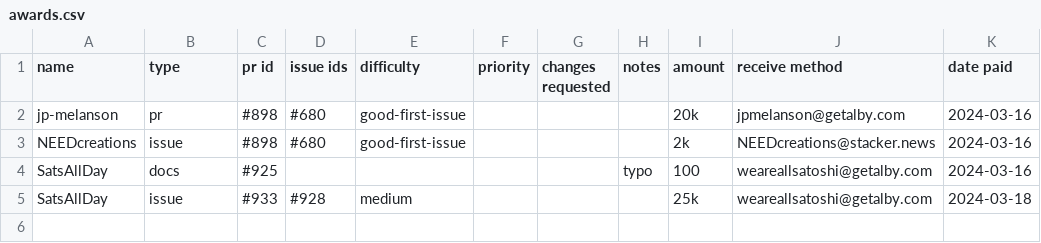
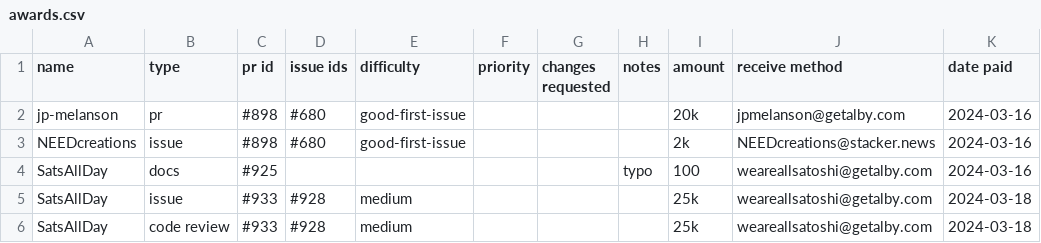
Before and after one commit to stackernews/stacker.news, a CSV file: awards.csv, drawn as a sheet.

Commit message:
add missed row to awards.csv

```diff
--- a/awards.csv
+++ b/awards.csv
@@ -5 +5,2 @@ SatsAllDay,docs,#925,,,,,typo,100,weareallsatoshi@getalby.com,2024-03-16
 SatsAllDay,issue,#933,#928,medium,,,,25k,weareallsatoshi@getalby.com,2024-03-18
+SatsAllDay,code review,#933,#928,medium,,,,25k,weareallsatoshi@getalby.com,2024-03-18
```
